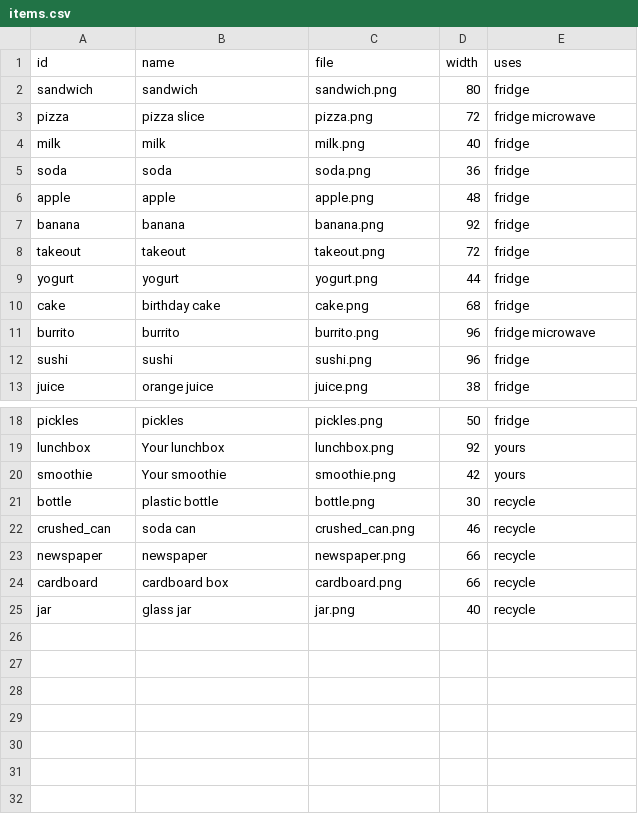
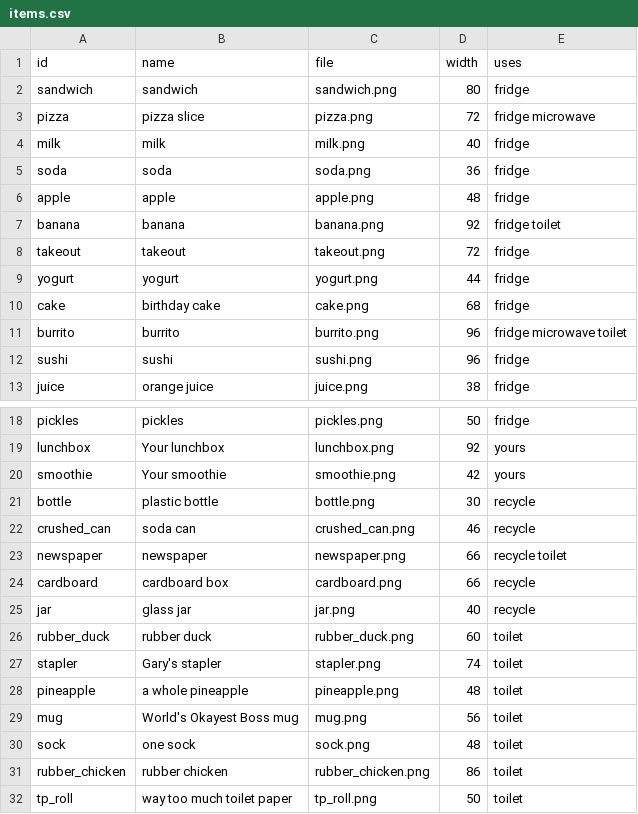
Before and after one commit to rogerdotwalters/officehours, a CSV file: client/assets/items/items.csv, drawn as a sheet; only a part is shown, gaps mark what is left out.

```diff
--- a/client/assets/items/items.csv
+++ b/client/assets/items/items.csv
@@ -6,3 +6,3 @@ soda,soda,soda.png,36,fridge
 apple,apple,apple.png,48,fridge
-banana,banana,banana.png,92,fridge
+banana,banana,banana.png,92,fridge toilet
 takeout,takeout,takeout.png,72,fridge
@@ -10,3 +10,3 @@ yogurt,yogurt,yogurt.png,44,fridge
 cake,birthday cake,cake.png,68,fridge
-burrito,burrito,burrito.png,96,fridge microwave
+burrito,burrito,burrito.png,96,fridge microwave toilet
 sushi,sushi,sushi.png,96,fridge
@@ -22,4 +22,11 @@ bottle,plastic bottle,bottle.png,30,recycle
 crushed_can,soda can,crushed_can.png,46,recycle
-newspaper,newspaper,newspaper.png,66,recycle
+newspaper,newspaper,newspaper.png,66,recycle toilet
 cardboard,cardboard box,cardboard.png,66,recycle
 jar,glass jar,jar.png,40,recycle
+rubber_duck,rubber duck,rubber_duck.png,60,toilet
+stapler,Gary's stapler,stapler.png,74,toilet
+pineapple,a whole pineapple,pineapple.png,48,toilet
+mug,World's Okayest Boss mug,mug.png,56,toilet
+sock,one sock,sock.png,48,toilet
+rubber_chicken,rubber chicken,rubber_chicken.png,86,toilet
+tp_roll,way too much toilet paper,tp_roll.png,50,toilet
```
Also changed, not shown: 45 other files.
